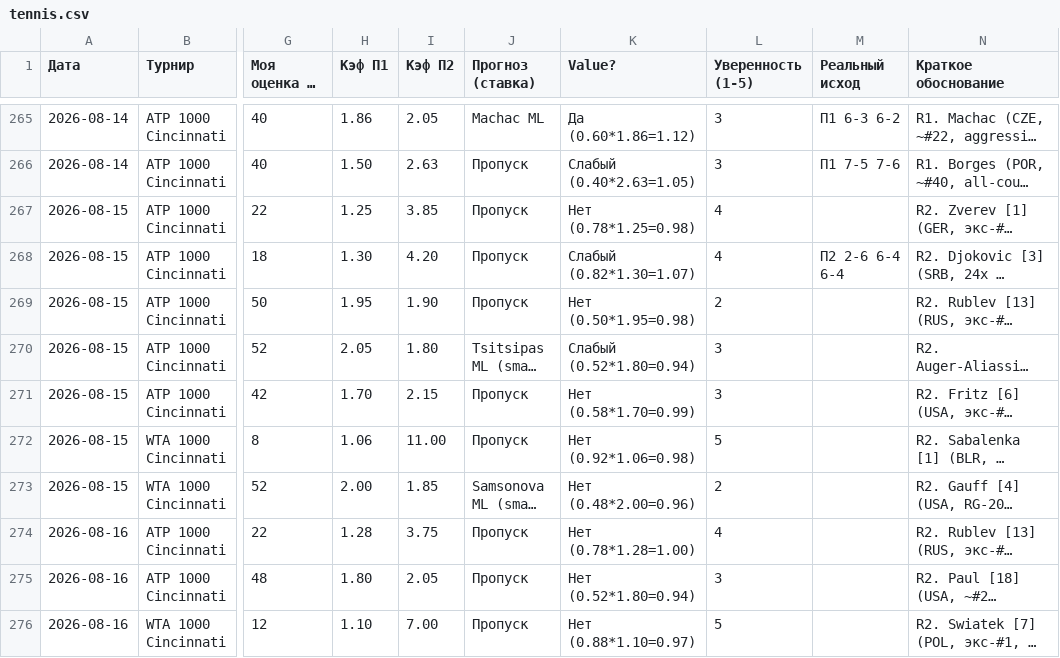
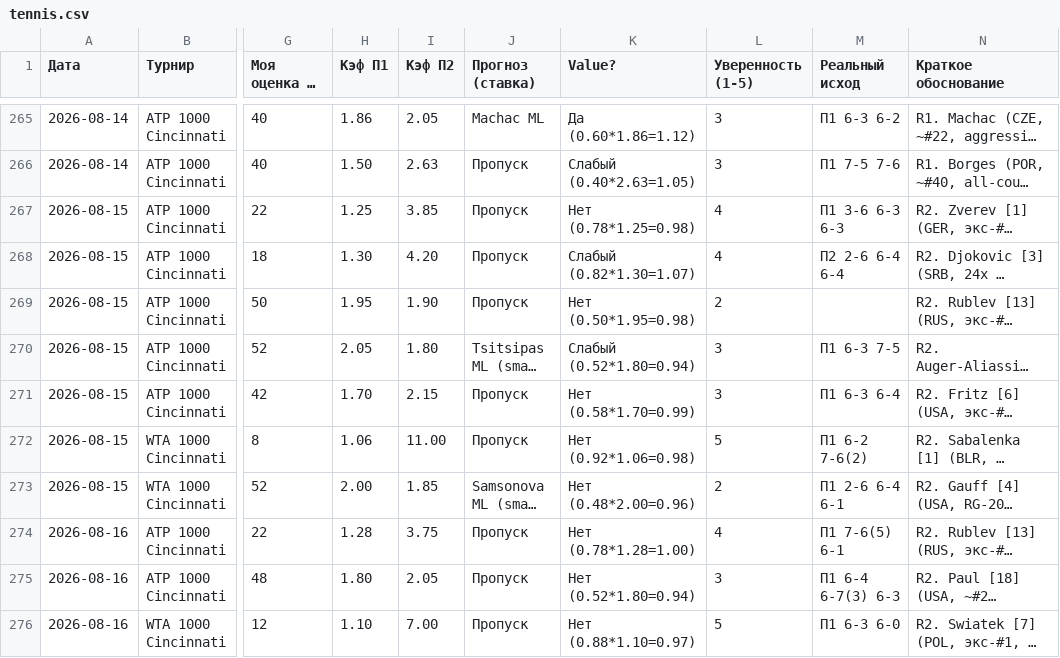
Before and after one commit to YlianPaulouskiy/Tennis-Statistics, a CSV file: data/tennis.csv, drawn as a sheet; only a part is shown, gaps mark what is left out; long unchanged cells end in …; the diff covers the shown part only; the diff names each change by its address in the sheet, - before the commit and + after, or states it on an @@ line.

Commit message:
Tennis analysis 2026-08-18

```diff
--- a/data/tennis.csv
+++ b/data/tennis.csv
-M267 (Реальный исход): (empty)
+M267 (Реальный исход): П1 3-6 6-3 6-3
-M270 (Реальный исход): (empty)
+M270 (Реальный исход): П1 6-3 7-5
-M271 (Реальный исход): (empty)
+M271 (Реальный исход): П1 6-3 6-4
-M272 (Реальный исход): (empty)
+M272 (Реальный исход): П1 6-2 7-6(2)
-M273 (Реальный исход): (empty)
+M273 (Реальный исход): П1 2-6 6-4 6-1
-M274 (Реальный исход): (empty)
+M274 (Реальный исход): П1 7-6(5) 6-1
-M275 (Реальный исход): (empty)
+M275 (Реальный исход): П1 6-4 6-7(3) 6-3
-M276 (Реальный исход): (empty)
+M276 (Реальный исход): П1 6-3 6-0
```
Also changed, not shown: 6 added rows and 3 edited cells elsewhere in this file.
